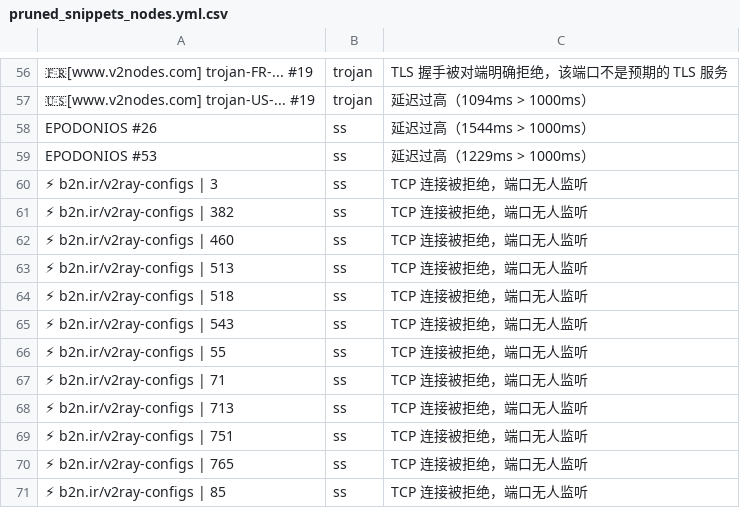
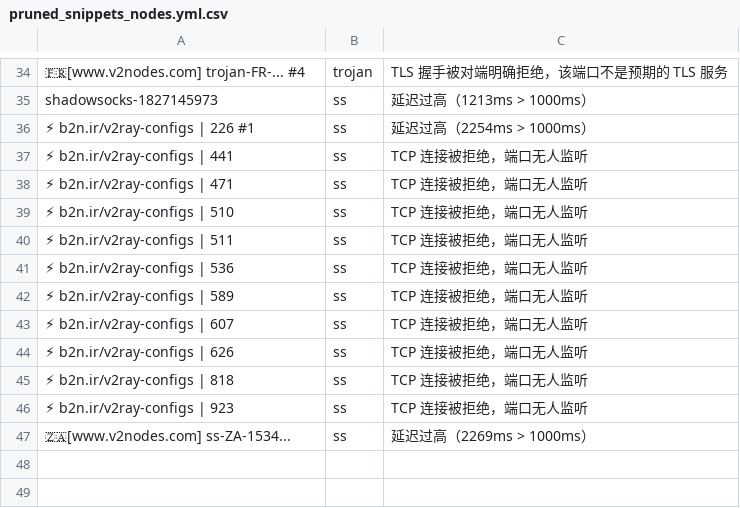
Before and after one commit to learnLi/free-nodes, a CSV file: pruned_snippets_nodes.yml.csv, drawn as a sheet; only a part is shown, gaps mark what is left out; removed rows and columns are numbered as before the commit, all else as after; the diff covers the shown part only; the diff names each change by its address in the sheet, - before the commit and + after, or states it on an @@ line.

```diff
--- a/pruned_snippets_nodes.yml.csv
+++ b/pruned_snippets_nodes.yml.csv
-A34: 🇫🇷[www.v2nodes.com] trojan-FR-... #19
+A34: 🇫🇷[www.v2nodes.com] trojan-FR-... #4
-row 57: 🇺🇸[www.v2nodes.com] trojan-US-... #19 | trojan | 延迟过高（1094ms > 1000ms）
+row 35: shadowsocks-1827145973 | ss | 延迟过高（1213ms > 1000ms）
-A36: EPODONIOS #26
+A36: ⚡ b2n.ir/v2ray-configs | 226 #1
-C36: 延迟过高（1544ms > 1000ms）
+C36: 延迟过高（2254ms > 1000ms）
-row 59: EPODONIOS #53 | ss | 延迟过高（1229ms > 1000ms）
-A37: ⚡ b2n.ir/v2ray-configs | 3
+A37: ⚡ b2n.ir/v2ray-configs | 441
-row 61: ⚡ b2n.ir/v2ray-configs | 382 | ss | TCP 连接被拒绝，端口无人监听
-A38: ⚡ b2n.ir/v2ray-configs | 460
+A38: ⚡ b2n.ir/v2ray-configs | 471
-A39: ⚡ b2n.ir/v2ray-configs | 513
+A39: ⚡ b2n.ir/v2ray-configs | 510
-A40: ⚡ b2n.ir/v2ray-configs | 518
+A40: ⚡ b2n.ir/v2ray-configs | 511
-A41: ⚡ b2n.ir/v2ray-configs | 543
+A41: ⚡ b2n.ir/v2ray-configs | 536
-A42: ⚡ b2n.ir/v2ray-configs | 55
+A42: ⚡ b2n.ir/v2ray-configs | 589
-A43: ⚡ b2n.ir/v2ray-configs | 71
+A43: ⚡ b2n.ir/v2ray-configs | 607
-A44: ⚡ b2n.ir/v2ray-configs | 713
+A44: ⚡ b2n.ir/v2ray-configs | 626
-A45: ⚡ b2n.ir/v2ray-configs | 751
+A45: ⚡ b2n.ir/v2ray-configs | 818
-row 70: ⚡ b2n.ir/v2ray-configs | 765 | ss | TCP 连接被拒绝，端口无人监听
-A46: ⚡ b2n.ir/v2ray-configs | 85
+A46: ⚡ b2n.ir/v2ray-configs | 923
+row 47: 🇿🇦[www.v2nodes.com] ss-ZA-1534... | ss | 延迟过高（2269ms > 1000ms）
```
Also changed, not shown: 5 added rows, 27 removed rows and 29 edited cells elsewhere in this file, list_result.csv, pruned_list_raw.txt.csv, 50 other files.
